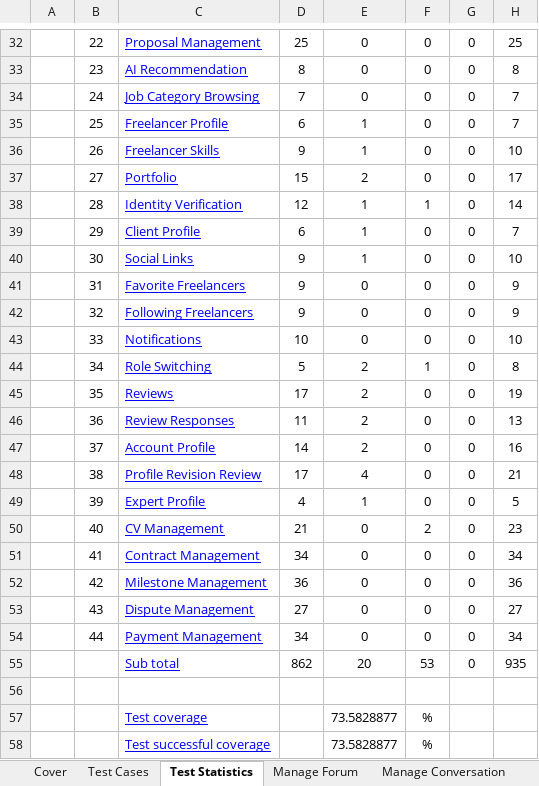
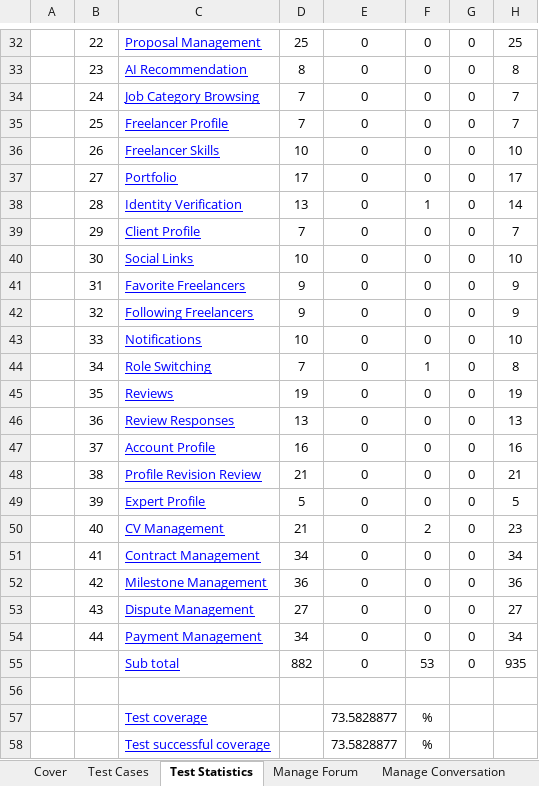
Before and after one commit to Thunggg/Frevia, an Excel workbook: docs/Report 5/Report5_Test Report.xlsx, sheet Test Statistics, drawn as a sheet; only a part is shown, gaps mark what is left out; values as stored, in another font and other column widths than the file's, no borders; the diff names each change by its address in the sheet, - before the commit and + after, or states it on an @@ line.

Commit message:
docs: add Report 5 test documentation and report files

```diff
--- a/docs/Report 5/Report5_Test Report.xlsx (sheet Test Statistics)
+++ b/docs/Report 5/Report5_Test Report.xlsx (sheet Test Statistics)
-D35: 6
+D35: 7
-E35:E36: 1
+E35:E36: 0
-D36: 9
+D36: 10
-D37: 15
+D37: 17
-E37: 2
+E37: 0
-D38: 12
+D38: 13
-E38:E40: 1
+E38:E40: 0
-D39: 6
+D39: 7
-D40: 9
+D40: 10
-D44: 5
+D44: 7
-E44:E47: 2
+E44:E47: 0
-D45: 17
+D45: 19
-D46: 11
+D46: 13
-D47: 14
+D47: 16
-D48: 17
+D48: 21
-E48: 4
+E48: 0
-D49: 4
+D49: 5
-E49: 1
+E49: 0
-D55: 862
+D55: 882
-E55: 20
+E55: 0
```
Also changed, not shown: sheet Profile Revision Review, sheet Role Switching, sheet Review Responses, sheet Account Profile, sheet Portfolio, sheet Reviews, 6 more sheets, 3 other files.
